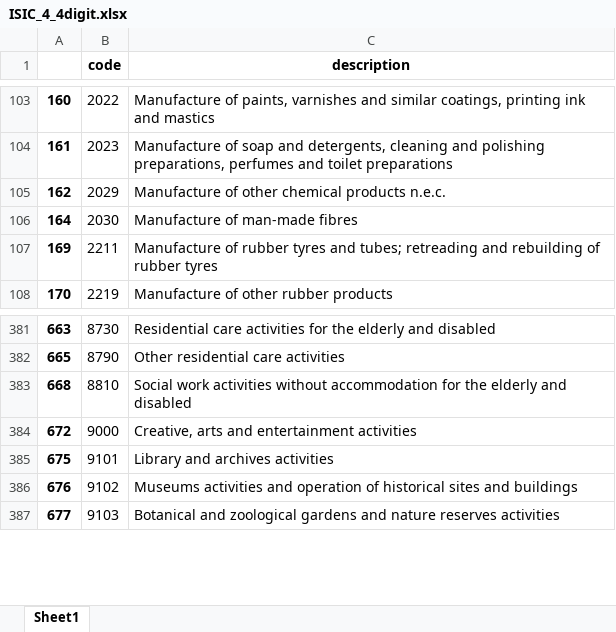
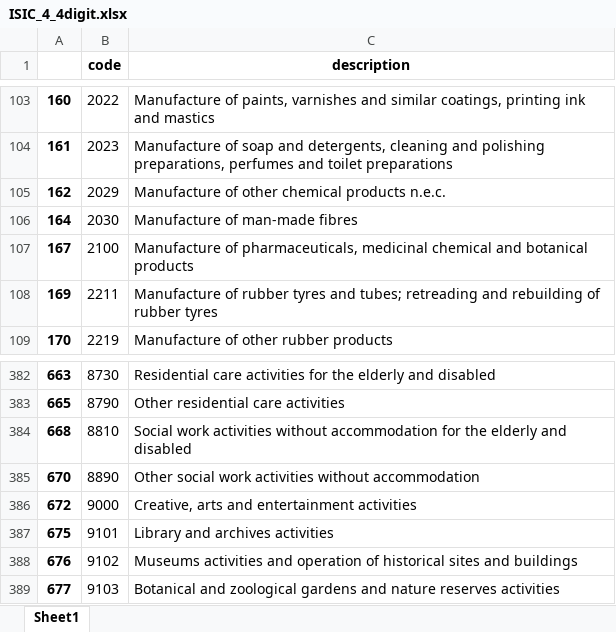
Before and after one commit to cjensen2000/GSE-580-project, an Excel workbook: input/ISIC_4_4digit.xlsx, sheet Sheet1, drawn as a sheet; only a part is shown, gaps mark what is left out; values as stored, in another font and other column widths than the file's, no borders; the diff names each change by its address in the sheet, - before the commit and + after, or states it on an @@ line.

```diff
--- a/input/ISIC_4_4digit.xlsx (sheet Sheet1)
+++ b/input/ISIC_4_4digit.xlsx (sheet Sheet1)
+row 107: 167 | 2100 | Manufacture of pharmaceuticals, medicinal chemical and botanical products
+row 385: 670 | 8890 | Other social work activities without accommodation
```
Also changed, not shown: output/correspondence_table.xlsx, 3 other files.
